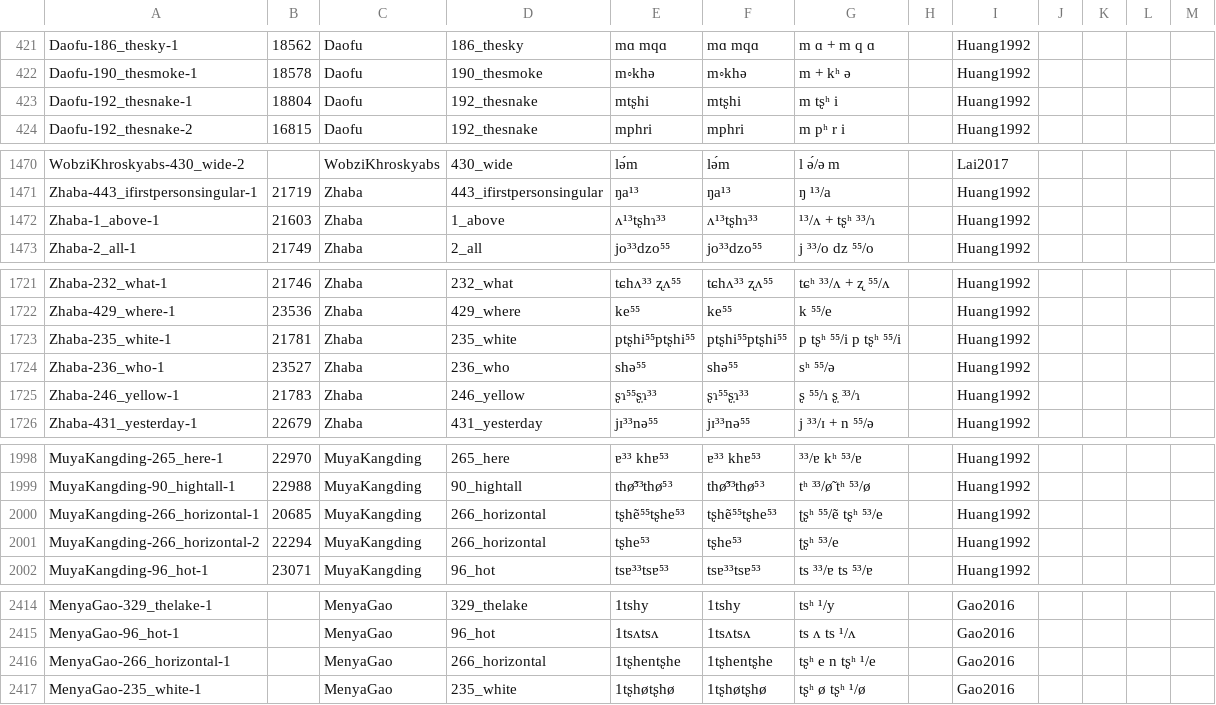
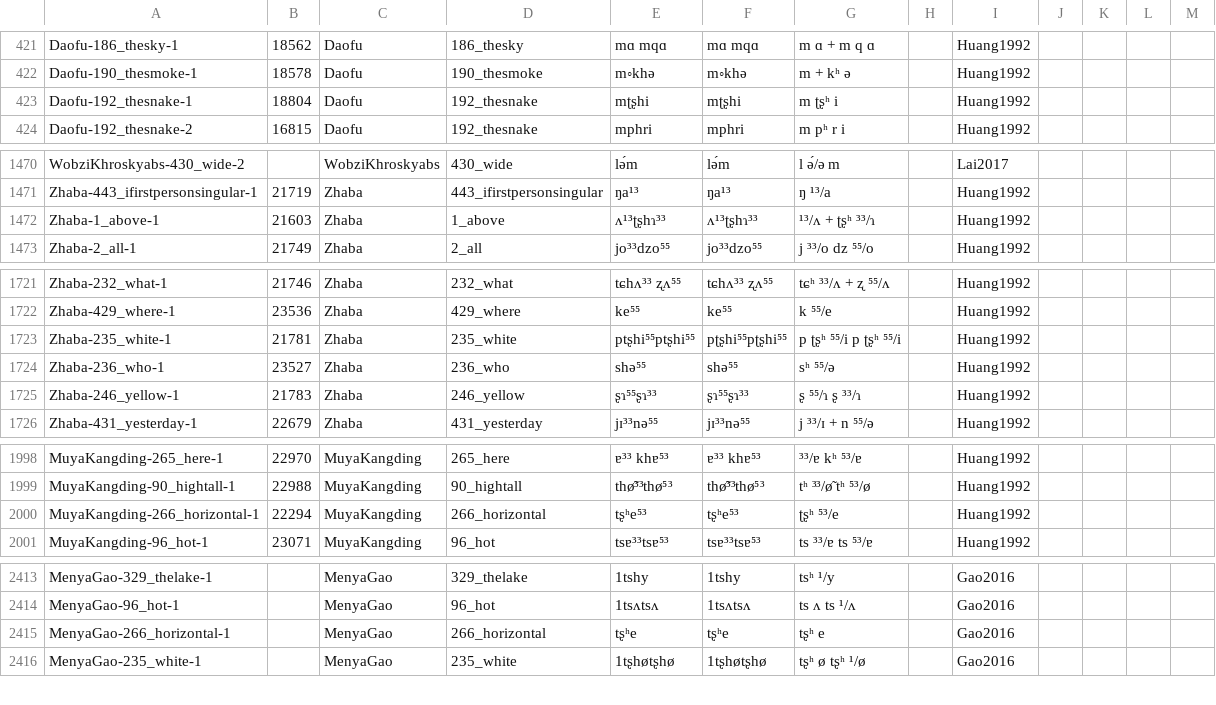
Before and after one commit to lexibank/lairgyalrong, a CSV file: cldf/forms.csv, drawn as a sheet; only a part is shown, gaps mark what is left out; the diff covers the shown part only.

```diff
--- a/cldf/forms.csv
+++ b/cldf/forms.csv
@@ -422,3 +422,3 @@ Daofu-186_thesky-1,18562,Daofu,186_thesky,mɑ mqɑ,mɑ mqɑ,m ɑ + m q ɑ,,Huang
 Daofu-190_thesmoke-1,18578,Daofu,190_thesmoke,m◦khə,m◦khə,m + kʰ ə,,Huang1992,,,,
-Daofu-192_thesnake-1,18804,Daofu,192_thesnake,mtʂhi,mtʂhi,m tʂʰ i,,Huang1992,,,,
+Daofu-192_thesnake-1,18804,Daofu,192_thesnake,mʈʂhi,mʈʂhi,m ʈʂʰ i,,Huang1992,,,,
 Daofu-192_thesnake-2,16815,Daofu,192_thesnake,mphri,mphri,m pʰ r i,,Huang1992,,,,
@@ -1471,3 +1471,3 @@ WobziKhroskyabs-430_wide-2,,WobziKhroskyabs,430_wide,lə́m,lə́m,l ə́/ə m,,
 Zhaba-443_ifirstpersonsingular-1,21719,Zhaba,443_ifirstpersonsingular,ŋa¹³,ŋa¹³,ŋ ¹³/a,,Huang1992,,,,
-Zhaba-1_above-1,21603,Zhaba,1_above,ʌ¹³tʂhɿ³³,ʌ¹³tʂhɿ³³,¹³/ʌ + tʂʰ ³³/ɿ,,Huang1992,,,,
+Zhaba-1_above-1,21603,Zhaba,1_above,ʌ¹³ʈʂhɿ³³,ʌ¹³ʈʂhɿ³³,¹³/ʌ + ʈʂʰ ³³/ɿ,,Huang1992,,,,
 Zhaba-2_all-1,21749,Zhaba,2_all,jo³³dzo⁵⁵,jo³³dzo⁵⁵,j ³³/o dz ⁵⁵/o,,Huang1992,,,,
@@ -1722,5 +1722,5 @@ Zhaba-232_what-1,21746,Zhaba,232_what,tɕhʌ³³ ʐʌ⁵⁵,tɕhʌ³³ ʐʌ⁵
 Zhaba-429_where-1,23536,Zhaba,429_where,ke⁵⁵,ke⁵⁵,k ⁵⁵/e,,Huang1992,,,,
-Zhaba-235_white-1,21781,Zhaba,235_white,ptʂhi⁵⁵ptʂhi⁵⁵,ptʂhi⁵⁵ptʂhi⁵⁵,p tʂʰ ⁵⁵/i p tʂʰ ⁵⁵/i,,Huang1992,,,,
+Zhaba-235_white-1,21781,Zhaba,235_white,ptʂhi⁵⁵ptʂhi⁵⁵,pʈʂhi⁵⁵pʈʂhi⁵⁵,p ʈʂʰ ⁵⁵/i p ʈʂʰ ⁵⁵/i,,Huang1992,,,,
 Zhaba-236_who-1,23527,Zhaba,236_who,shə⁵⁵,shə⁵⁵,sʰ ⁵⁵/ə,,Huang1992,,,,
-Zhaba-246_yellow-1,21783,Zhaba,246_yellow,ʂɿ⁵⁵ʂ̩ɿ³³,ʂɿ⁵⁵ʂ̩ɿ³³,ʂ ⁵⁵/ɿ ʂ̩ ³³/ɿ,,Huang1992,,,,
+Zhaba-246_yellow-1,21783,Zhaba,246_yellow,ʂɿ⁵⁵ʂɿ³³,ʂɿ⁵⁵ʂɿ³³,ʂ ⁵⁵/ɿ ʂ ³³/ɿ,,Huang1992,,,,
 Zhaba-431_yesterday-1,22679,Zhaba,431_yesterday,jɪ³³nə⁵⁵,jɪ³³nə⁵⁵,j ³³/ɪ + n ⁵⁵/ə,,Huang1992,,,,
@@ -1999,4 +1999,3 @@ MuyaKangding-265_here-1,22970,MuyaKangding,265_here,ɐ³³ khɐ⁵³,ɐ³³ khɐ
 MuyaKangding-90_hightall-1,22988,MuyaKangding,90_hightall,thø̃³³thø⁵³,thø̃³³thø⁵³,tʰ ³³/ø̃ tʰ ⁵³/ø,,Huang1992,,,,
-MuyaKangding-266_horizontal-1,20685,MuyaKangding,266_horizontal,tʂhẽ⁵⁵tʂhe⁵³,tʂhẽ⁵⁵tʂhe⁵³,ʈʂʰ ⁵⁵/ẽ tʂʰ ⁵³/e,,Huang1992,,,,
-MuyaKangding-266_horizontal-2,22294,MuyaKangding,266_horizontal,tʂhe⁵³,tʂhe⁵³,ʈʂʰ ⁵³/e,,Huang1992,,,,
+MuyaKangding-266_horizontal-1,22294,MuyaKangding,266_horizontal,tʂʰe⁵³,tʂʰe⁵³,ʈʂʰ ⁵³/e,,Huang1992,,,,
 MuyaKangding-96_hot-1,23071,MuyaKangding,96_hot,tsɐ³³tsɐ⁵³,tsɐ³³tsɐ⁵³,ts ³³/ɐ ts ⁵³/ɐ,,Huang1992,,,,
@@ -2415,3 +2414,3 @@ MenyaGao-329_thelake-1,,MenyaGao,329_thelake,1tshy,1tshy,tsʰ ¹/y,,Gao2016,,,,
 MenyaGao-96_hot-1,,MenyaGao,96_hot,1tsʌtsʌ,1tsʌtsʌ,ts ʌ ts ¹/ʌ,,Gao2016,,,,
-MenyaGao-266_horizontal-1,,MenyaGao,266_horizontal,1tʂhentʂhe,1tʂhentʂhe,tʂʰ e n tʂʰ ¹/e,,Gao2016,,,,
+MenyaGao-266_horizontal-1,,MenyaGao,266_horizontal,tʂʰe,tʂʰe,tʂʰ e,,Gao2016,,,,
 MenyaGao-235_white-1,,MenyaGao,235_white,1tʂhøtʂhø,1tʂhøtʂhø,tʂʰ ø tʂʰ ¹/ø,,Gao2016,,,,
```
Also changed, not shown: 18 edited cells elsewhere in this file, 6 other files.
